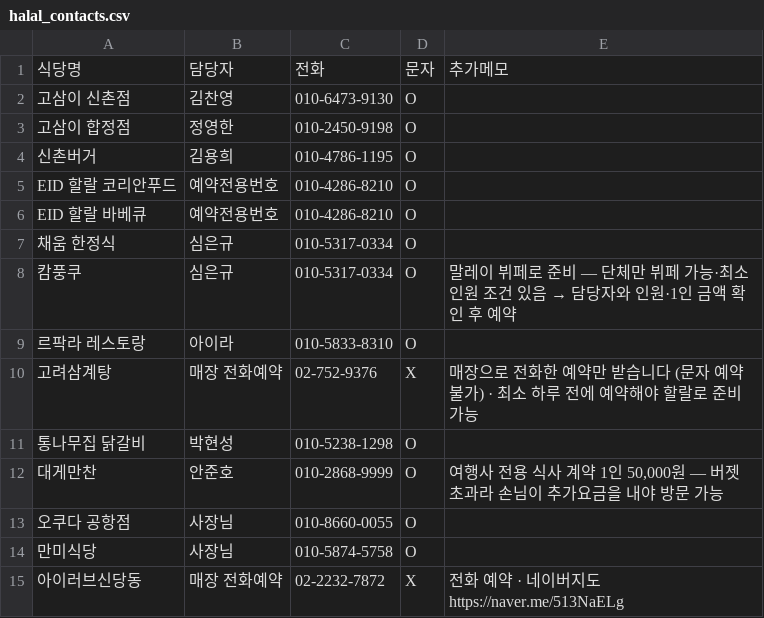
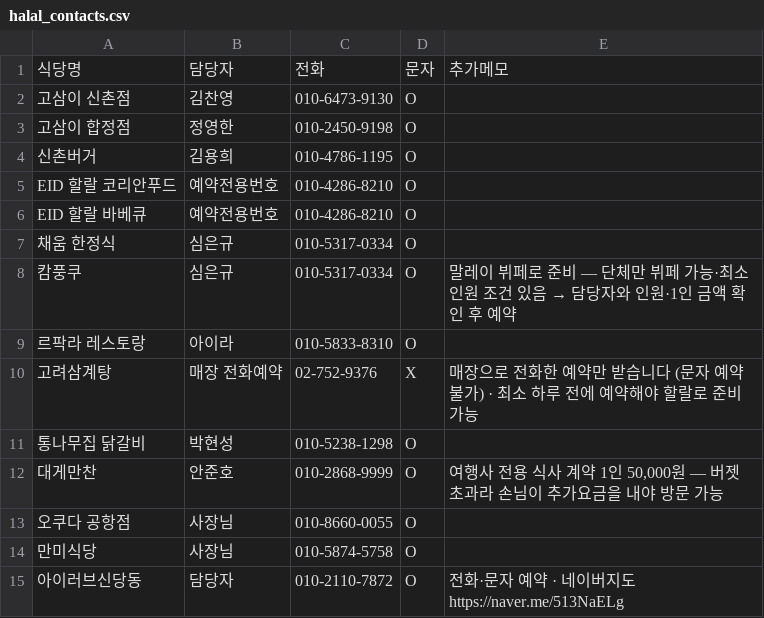
Before and after one commit to arbatravelkorea/arbatravelkorea.github.io, a CSV file: tools/halal_contacts.csv, drawn as a sheet.

```diff
--- a/tools/halal_contacts.csv
+++ b/tools/halal_contacts.csv
@@ -14,2 +14,2 @@ EID 할랄 바베큐,예약전용번호,010-4286-8210,O,
 만미식당,사장님,010-5874-5758,O,
-아이러브신당동,매장 전화예약,02-2232-7872,X,전화 예약 · 네이버지도 https://naver.me/513NaELg
+아이러브신당동,담당자,010-2110-7872,O,전화·문자 예약 · 네이버지도 https://naver.me/513NaELg
```
Also changed, not shown: 22 other files.
